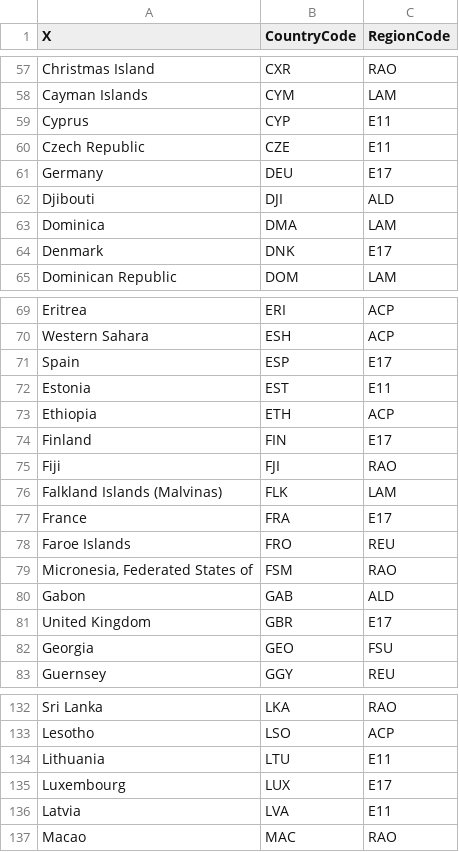
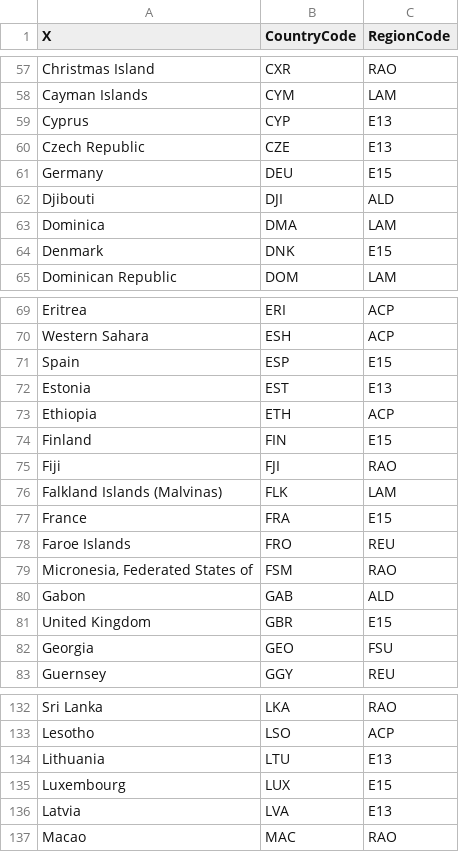
Before and after one commit to vartika271987/magpie, a CSV file: config/regionmappingCAPRI18.csv, drawn as a sheet; only a part is shown, gaps mark what is left out; the diff covers the shown part only.

Commit message:
moving rumania and bulgaria to E13

```diff
--- a/config/regionmappingCAPRI18.csv
+++ b/config/regionmappingCAPRI18.csv
@@ -58,8 +58,8 @@ Christmas Island;CXR;RAO
 Cayman Islands;CYM;LAM
-Cyprus;CYP;E11
-Czech Republic;CZE;E11
-Germany;DEU;E17
+Cyprus;CYP;E13
+Czech Republic;CZE;E13
+Germany;DEU;E15
 Djibouti;DJI;ALD
 Dominica;DMA;LAM
-Denmark;DNK;E17
+Denmark;DNK;E15
 Dominican Republic;DOM;LAM
@@ -70,9 +70,9 @@ Eritrea;ERI;ACP
 Western Sahara;ESH;ACP
-Spain;ESP;E17
-Estonia;EST;E11
+Spain;ESP;E15
+Estonia;EST;E13
 Ethiopia;ETH;ACP
-Finland;FIN;E17
+Finland;FIN;E15
 Fiji;FJI;RAO
 Falkland Islands (Malvinas);FLK;LAM
-France;FRA;E17
+France;FRA;E15
 Faroe Islands;FRO;REU
@@ -80,3 +80,3 @@ Micronesia, Federated States of;FSM;RAO
 Gabon;GAB;ALD
-United Kingdom;GBR;E17
+United Kingdom;GBR;E15
 Georgia;GEO;FSU
@@ -133,5 +133,5 @@ Sri Lanka;LKA;RAO
 Lesotho;LSO;ACP
-Lithuania;LTU;E11
-Luxembourg;LUX;E17
-Latvia;LVA;E11
+Lithuania;LTU;E13
+Luxembourg;LUX;E15
+Latvia;LVA;E13
 Macao;MAC;RAO
```
Also changed, not shown: 16 edited cells elsewhere in this file.
